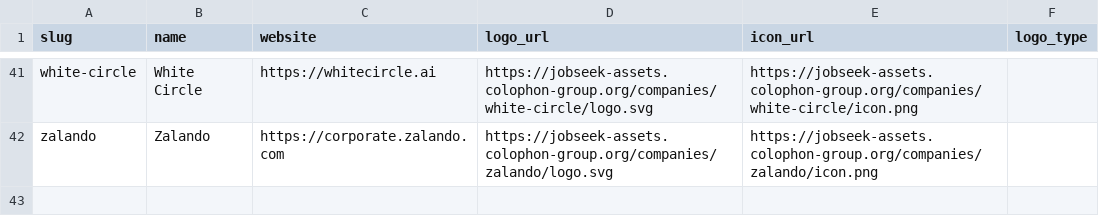
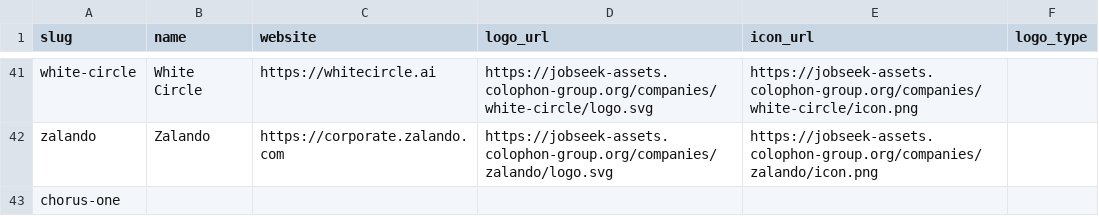
Before and after one commit to colophon-group/jobseek, a CSV file: apps/crawler/data/companies.csv, drawn as a sheet; only a part is shown, gaps mark what is left out.

Commit message:
Add chorus-one

```diff
--- a/apps/crawler/data/companies.csv
+++ b/apps/crawler/data/companies.csv
@@ -42 +42,2 @@ white-circle,White Circle,https://whitecircle.ai,https://jobseek-assets.colophon
 zalando,Zalando,https://corporate.zalando.com,https://jobseek-assets.colophon-group.org/companies/zalando/logo.svg,https://jobseek-assets.colophon-group.org/companies/zalando/icon.png,
+chorus-one,,,,,
```
